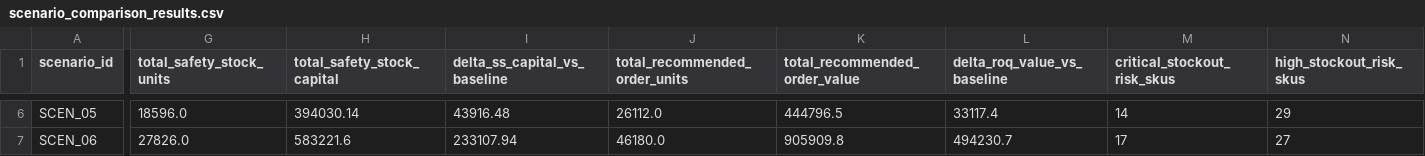
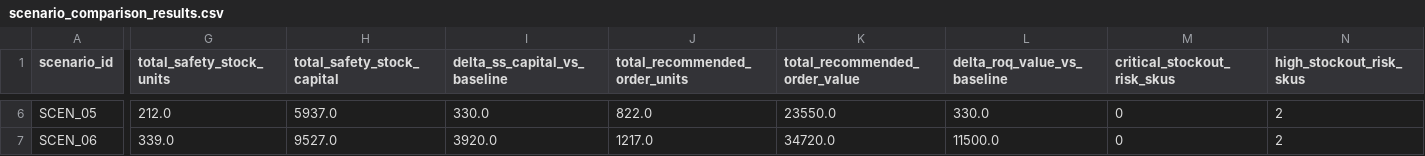
Before and after one commit to shaillimahajan1/DEMAND-FORECASTING-INVENTORY-OPTIMIZATION, a CSV file: outputs/scenarios/scenario_comparison_results.csv, drawn as a sheet; only a part is shown, gaps mark what is left out; the diff covers the shown part only; the diff names each change by its address in the sheet, - before the commit and + after, or states it on an @@ line.

```diff
--- a/outputs/scenarios/scenario_comparison_results.csv
+++ b/outputs/scenarios/scenario_comparison_results.csv
-G6 (total_safety_stock_units): 18596.0
+G6 (total_safety_stock_units): 212.0
-H6 (total_safety_stock_capital): 394030.14
+H6 (total_safety_stock_capital): 5937.0
-I6 (delta_ss_capital_vs_baseline): 43916.48
+I6 (delta_ss_capital_vs_baseline): 330.0
-J6 (total_recommended_order_units): 26112.0
+J6 (total_recommended_order_units): 822.0
-K6 (total_recommended_order_value): 444796.5
+K6 (total_recommended_order_value): 23550.0
-L6 (delta_roq_value_vs_baseline): 33117.4
+L6 (delta_roq_value_vs_baseline): 330.0
-M6 (critical_stockout_risk_skus): 14
+M6 (critical_stockout_risk_skus): 0
-N6 (high_stockout_risk_skus): 29
+N6 (high_stockout_risk_skus): 2
-G7 (total_safety_stock_units): 27826.0
+G7 (total_safety_stock_units): 339.0
-H7 (total_safety_stock_capital): 583221.6
+H7 (total_safety_stock_capital): 9527.0
-I7 (delta_ss_capital_vs_baseline): 233107.94
+I7 (delta_ss_capital_vs_baseline): 3920.0
-J7 (total_recommended_order_units): 46180.0
+J7 (total_recommended_order_units): 1217.0
-K7 (total_recommended_order_value): 905909.8
+K7 (total_recommended_order_value): 34720.0
-L7 (delta_roq_value_vs_baseline): 494230.7
+L7 (delta_roq_value_vs_baseline): 11500.0
-M7 (critical_stockout_risk_skus): 17
+M7 (critical_stockout_risk_skus): 0
-N7 (high_stockout_risk_skus): 27
+N7 (high_stockout_risk_skus): 2
```
Also changed, not shown: 30 edited cells elsewhere in this file, outputs/inventory/inventory_recommendations.csv, outputs/powerbi/fact_inventory_plan.csv, 16 other files.
